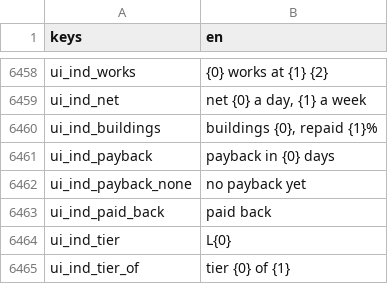
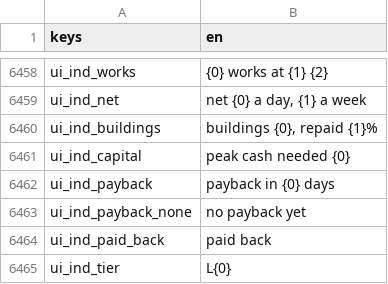
Before and after one commit to moneybagboyz/Falling-Leaves-Ravensguard, a CSV file: src/Ravensguard.Game/localization/en.csv, drawn as a sheet; only a part is shown, gaps mark what is left out; the shorter side is filled out with more unchanged rows.

```diff
--- a/src/Ravensguard.Game/localization/en.csv
+++ b/src/Ravensguard.Game/localization/en.csv
@@ -6460,2 +6460,3 @@ ui_ind_net,"net {0} a day, {1} a week"
 ui_ind_buildings,"buildings {0}, repaid {1}%"
+ui_ind_capital,"peak cash needed {0}"
 ui_ind_payback,"payback in {0} days"
```
Also changed, not shown: 46 other files.
